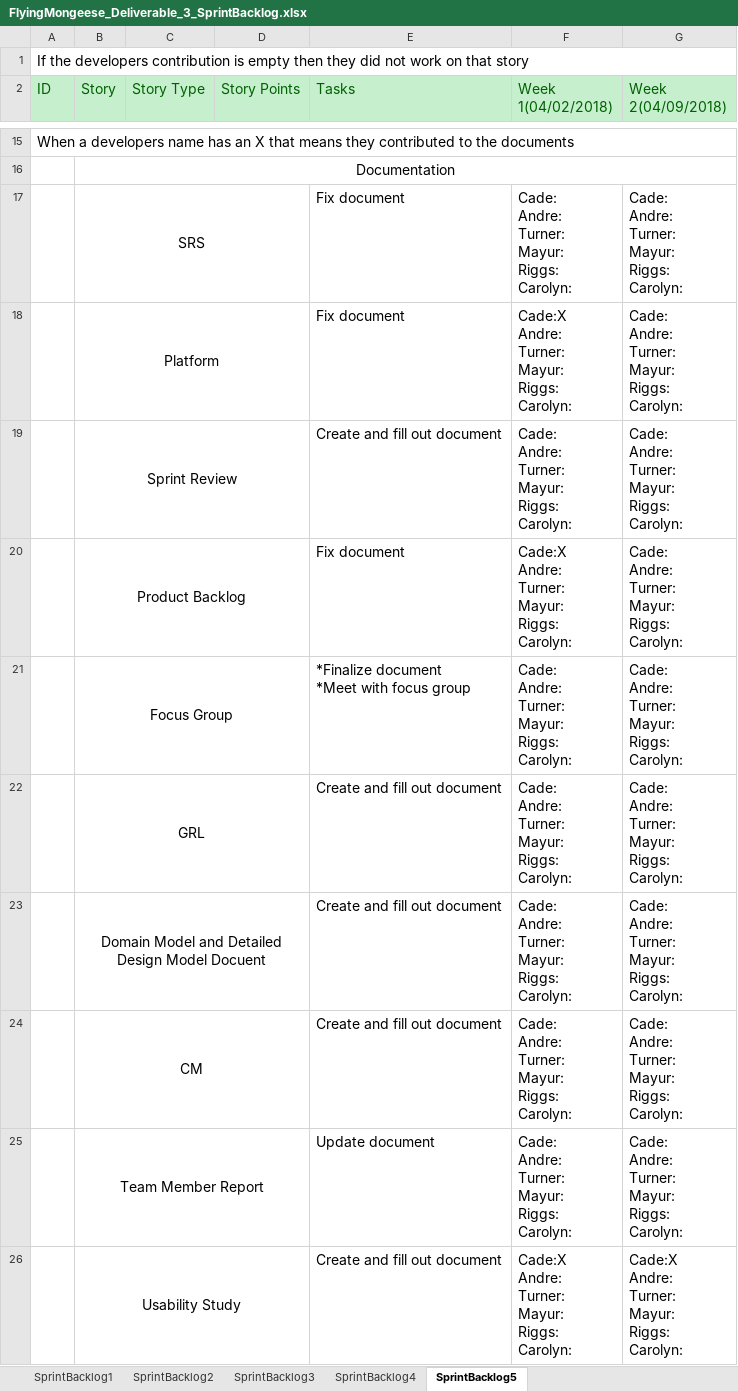
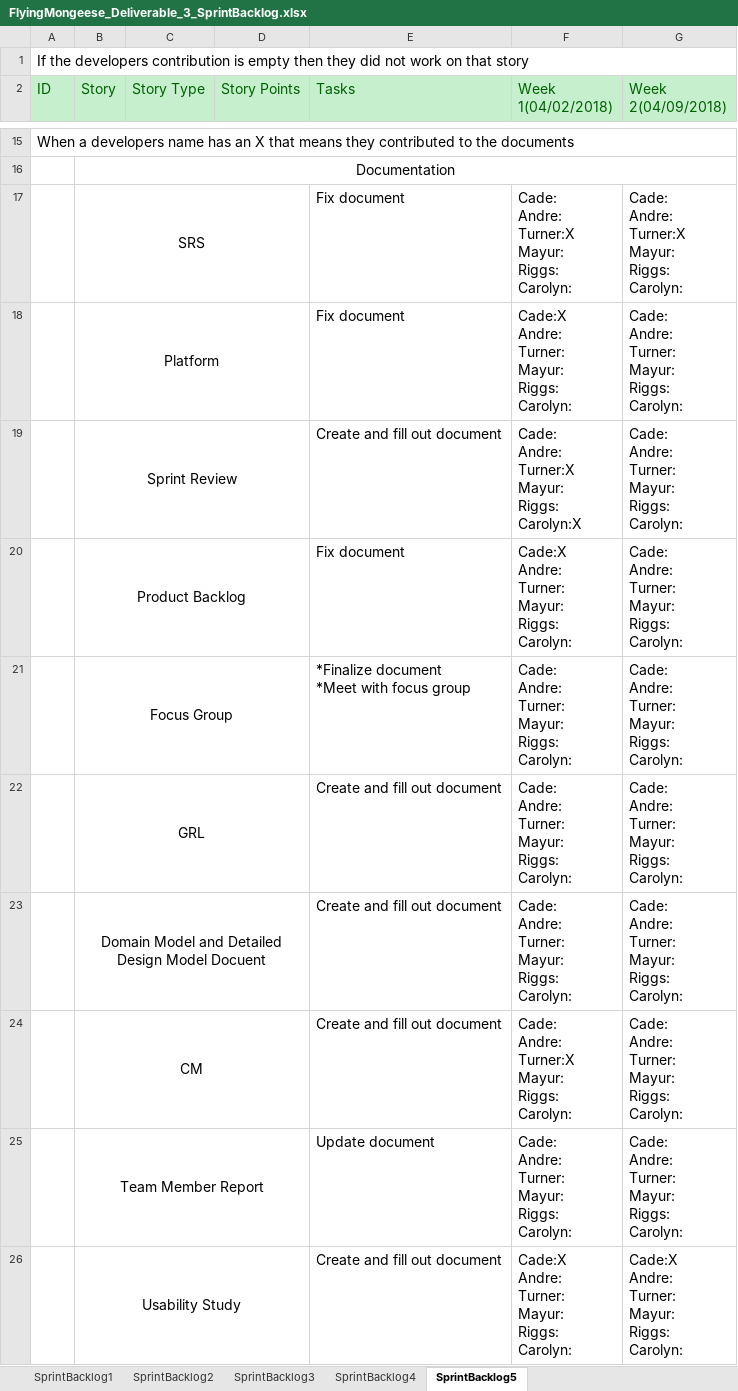
Before and after one commit to Airboy98/Software_Engineering_2_Project, an Excel workbook: documents/Deliverable_3/FlyingMongeese_Deliverable_3_SprintBacklog.xlsx, sheet SprintBacklog5, drawn as a sheet; only a part is shown, gaps mark what is left out; values as stored, in another font and other column widths than the file's, no borders; conditional formats not drawn; ↵ is a line break in a cell; the diff names each change by its address in the sheet, - before the commit and + after, or states it on an @@ line.

```diff
--- a/documents/Deliverable_3/FlyingMongeese_Deliverable_3_SprintBacklog.xlsx (sheet SprintBacklog5)
+++ b/documents/Deliverable_3/FlyingMongeese_Deliverable_3_SprintBacklog.xlsx (sheet SprintBacklog5)
-F17 (Week 1(04/02/2018)): Cade: ↵ Andre: ↵ Turner: ↵ Mayur: ↵ Riggs: ↵ Carolyn:
+F17 (Week 1(04/02/2018)): Cade: ↵ Andre: ↵ Turner:X ↵ Mayur: ↵ Riggs: ↵ Carolyn:
-G17 (Week 2(04/09/2018)): Cade: ↵ Andre: ↵ Turner: ↵ Mayur: ↵ Riggs: ↵ Carolyn:
+G17 (Week 2(04/09/2018)): Cade: ↵ Andre: ↵ Turner:X ↵ Mayur: ↵ Riggs: ↵ Carolyn:
-F19 (Week 1(04/02/2018)): Cade: ↵ Andre: ↵ Turner: ↵ Mayur: ↵ Riggs: ↵ Carolyn:
+F19 (Week 1(04/02/2018)): Cade: ↵ Andre: ↵ Turner:X ↵ Mayur: ↵ Riggs: ↵ Carolyn:X
-F24 (Week 1(04/02/2018)): Cade: ↵ Andre: ↵ Turner: ↵ Mayur: ↵ Riggs: ↵ Carolyn:
+F24 (Week 1(04/02/2018)): Cade: ↵ Andre: ↵ Turner:X ↵ Mayur: ↵ Riggs: ↵ Carolyn:
```
Also changed, not shown: sheet SprintBacklog4, documents/Deliverable_3/FlyingMongeese_Deliverable_3_ProductBacklog.xlsx, 1 other file.
